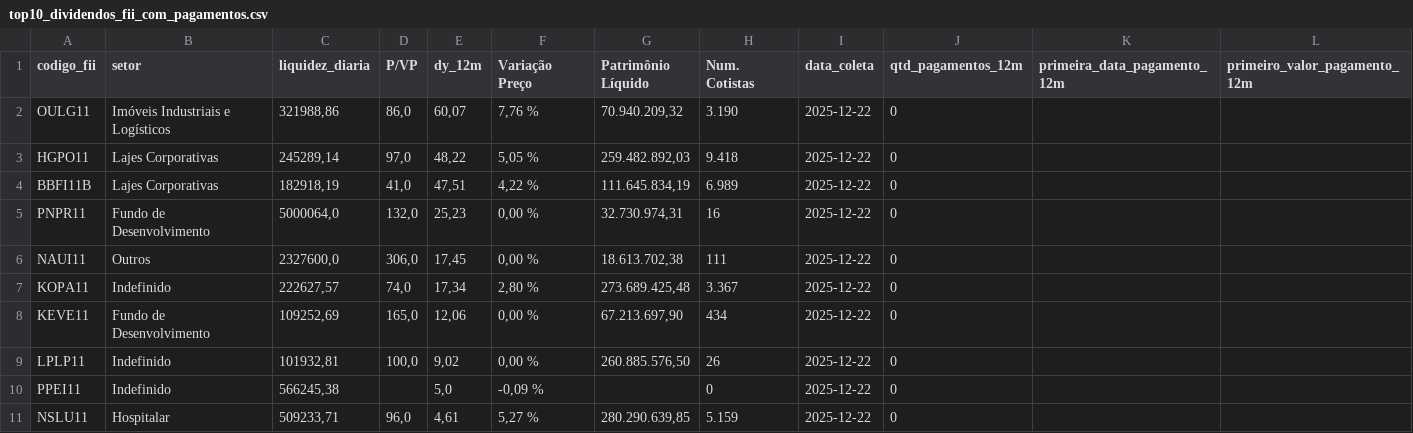
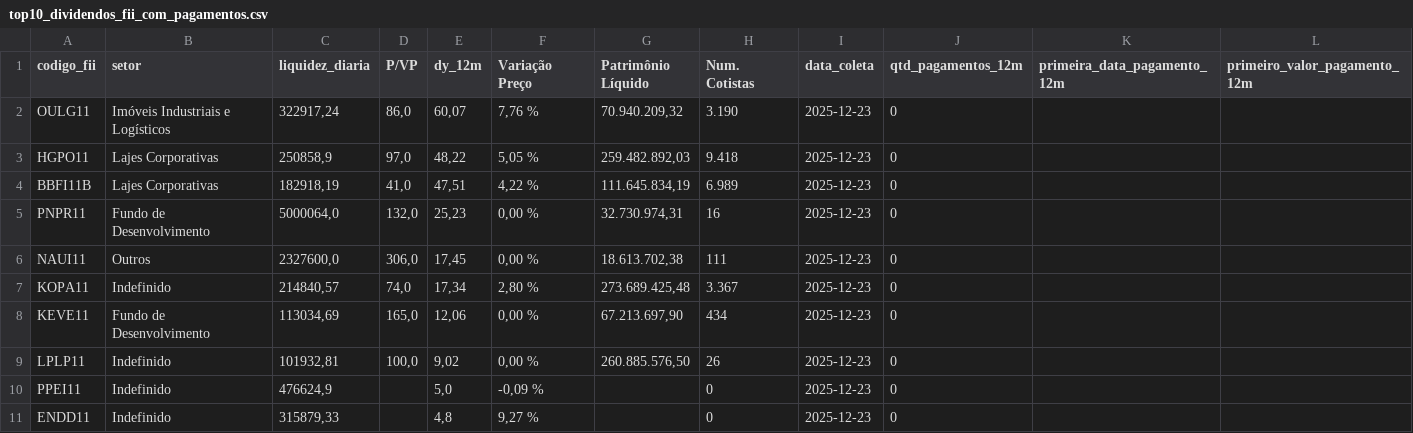
Before and after one commit to VBGVictor/CVM-FII-Data, a CSV file: output/dados_projeto/top10_dividendos_fii_com_pagamentos.csv, drawn as a sheet; only a part is shown; removed rows and columns are numbered as before the commit, all else as after; rows hold the shown columns only; the diff names each change by its address in the sheet, - before the commit and + after, or states it on an @@ line.

```diff
--- a/output/dados_projeto/top10_dividendos_fii_com_pagamentos.csv
+++ b/output/dados_projeto/top10_dividendos_fii_com_pagamentos.csv
-C2 (liquidez_diaria): 321988,86
+C2 (liquidez_diaria): 322917,24
-I2:I10 (data_coleta): 2025-12-22
+I2:I10 (data_coleta): 2025-12-23
-C3 (liquidez_diaria): 245289,14
+C3 (liquidez_diaria): 250858,9
-C7 (liquidez_diaria): 222627,57
+C7 (liquidez_diaria): 214840,57
-C8 (liquidez_diaria): 109252,69
+C8 (liquidez_diaria): 113034,69
-C10 (liquidez_diaria): 566245,38
+C10 (liquidez_diaria): 476624,9
-row 11: NSLU11 | Hospitalar | 509233,71 | 96,0 | 4,61 | 5,27 % | 280.290.639,85 | 5.159 | 2025-12-22 | 0
+row 11: ENDD11 | Indefinido | 315879,33 |  | 4,8 | 9,27 % |  | 0 | 2025-12-23 | 0
```
Also changed, not shown: output/dados_projeto/datas_pagamento_dividendos.csv.
